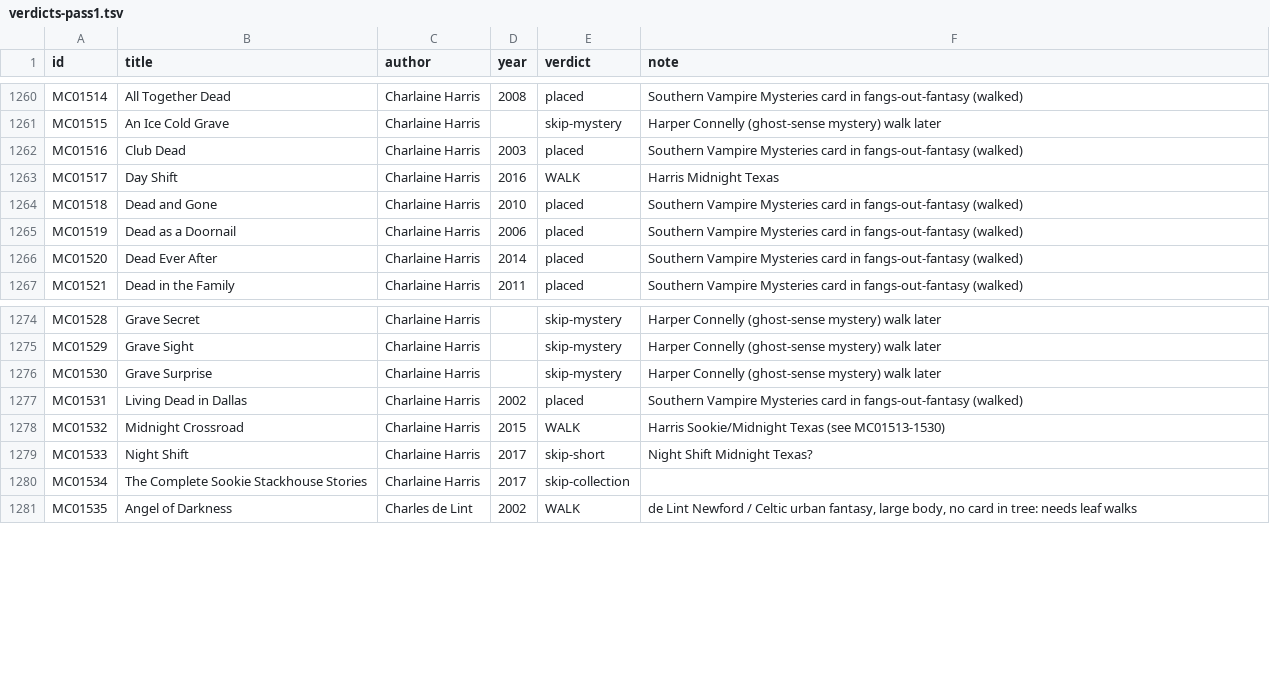
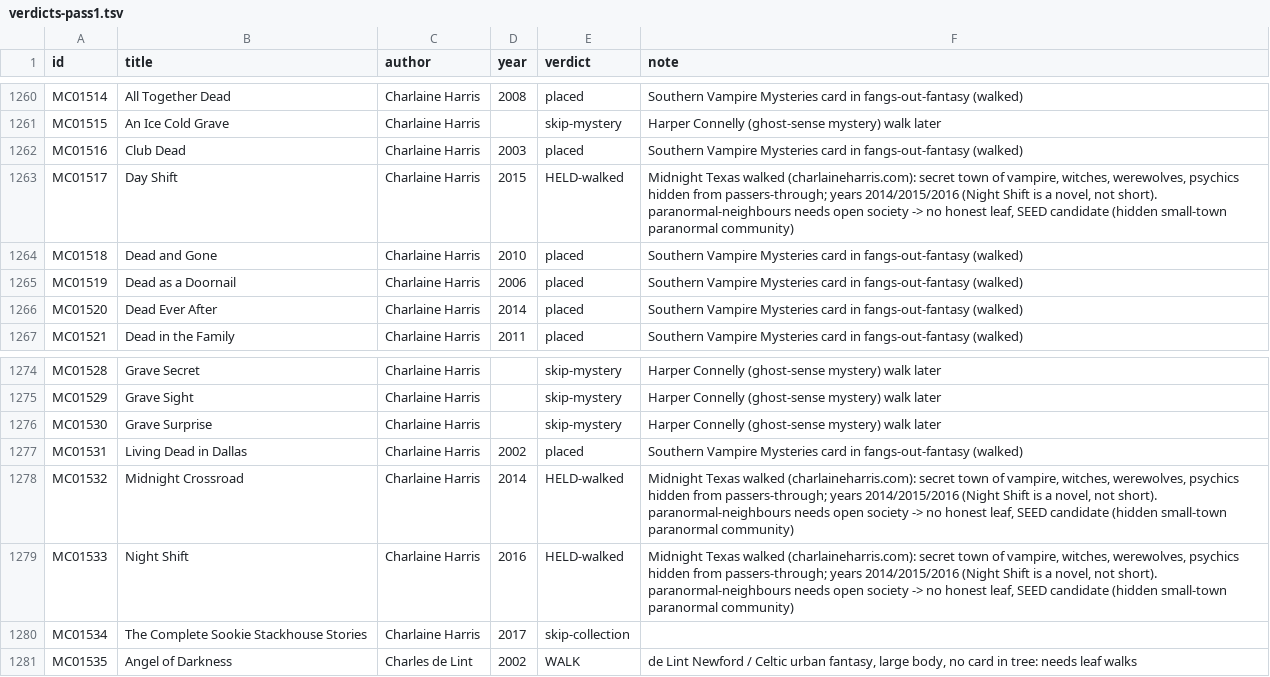
Before and after one commit to GuSoder/sff-taxonomy-browser, a TSV file: taxonomy-shadow/2026-10-ten-k-walk-v5/sweep/verdicts-pass1.tsv, drawn as a sheet; only a part is shown, gaps mark what is left out.

Commit message:
Record Midnight Texas walk (held seed candidate)

```diff
--- a/taxonomy-shadow/2026-10-ten-k-walk-v5/sweep/verdicts-pass1.tsv
+++ b/taxonomy-shadow/2026-10-ten-k-walk-v5/sweep/verdicts-pass1.tsv
@@ -1262,3 +1262,3 @@ MC01515	An Ice Cold Grave	Charlaine Harris		skip-mystery	Harper Connelly (ghost-
 MC01516	Club Dead	Charlaine Harris	2003	placed	Southern Vampire Mysteries card in fangs-out-fantasy (walked)
-MC01517	Day Shift	Charlaine Harris	2016	WALK	Harris Midnight Texas
+MC01517	Day Shift	Charlaine Harris	2015	HELD-walked	Midnight Texas walked (charlaineharris.com): secret town of vampire, witches, werewolves, psychics hidden from passers-through; years 2014/2015/2016 (Night Shift is a novel, not short). paranormal-neighbours needs open society -> no honest leaf, SEED candidate (hidden small-town paranormal community)
 MC01518	Dead and Gone	Charlaine Harris	2010	placed	Southern Vampire Mysteries card in fangs-out-fantasy (walked)
@@ -1277,4 +1277,4 @@ MC01530	Grave Surprise	Charlaine Harris		skip-mystery	Harper Connelly (ghost-sen
 MC01531	Living Dead in Dallas	Charlaine Harris	2002	placed	Southern Vampire Mysteries card in fangs-out-fantasy (walked)
-MC01532	Midnight Crossroad	Charlaine Harris	2015	WALK	Harris Sookie/Midnight Texas (see MC01513-1530)
-MC01533	Night Shift	Charlaine Harris	2017	skip-short	Night Shift Midnight Texas?
+MC01532	Midnight Crossroad	Charlaine Harris	2014	HELD-walked	Midnight Texas walked (charlaineharris.com): secret town of vampire, witches, werewolves, psychics hidden from passers-through; years 2014/2015/2016 (Night Shift is a novel, not short). paranormal-neighbours needs open society -> no honest leaf, SEED candidate (hidden small-town paranormal community)
+MC01533	Night Shift	Charlaine Harris	2016	HELD-walked	Midnight Texas walked (charlaineharris.com): secret town of vampire, witches, werewolves, psychics hidden from passers-through; years 2014/2015/2016 (Night Shift is a novel, not short). paranormal-neighbours needs open society -> no honest leaf, SEED candidate (hidden small-town paranormal community)
 MC01534	The Complete Sookie Stackhouse Stories	Charlaine Harris	2017	skip-collection	
```
